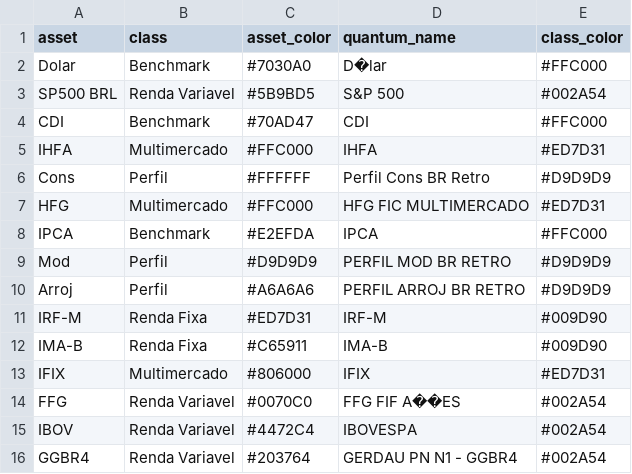
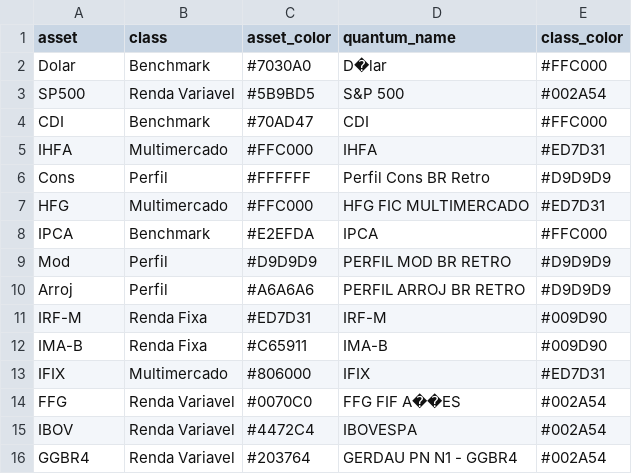
Before and after one commit to Alocacao-Gerval/Tabela-Periodica, a CSV file: data/br/asset_registry.csv, drawn as a sheet.

Commit message:
Update asset_registry.csv

```diff
--- a/data/br/asset_registry.csv
+++ b/data/br/asset_registry.csv
@@ -2,3 +2,3 @@ asset;class;asset_color;quantum_name;class_color
 Dolar;Benchmark;#7030A0;D�lar;#FFC000
-SP500 BRL;Renda Variavel;#5B9BD5;S&P 500;#002A54
+SP500;Renda Variavel;#5B9BD5;S&P 500;#002A54
 CDI;Benchmark;#70AD47;CDI;#FFC000
```
